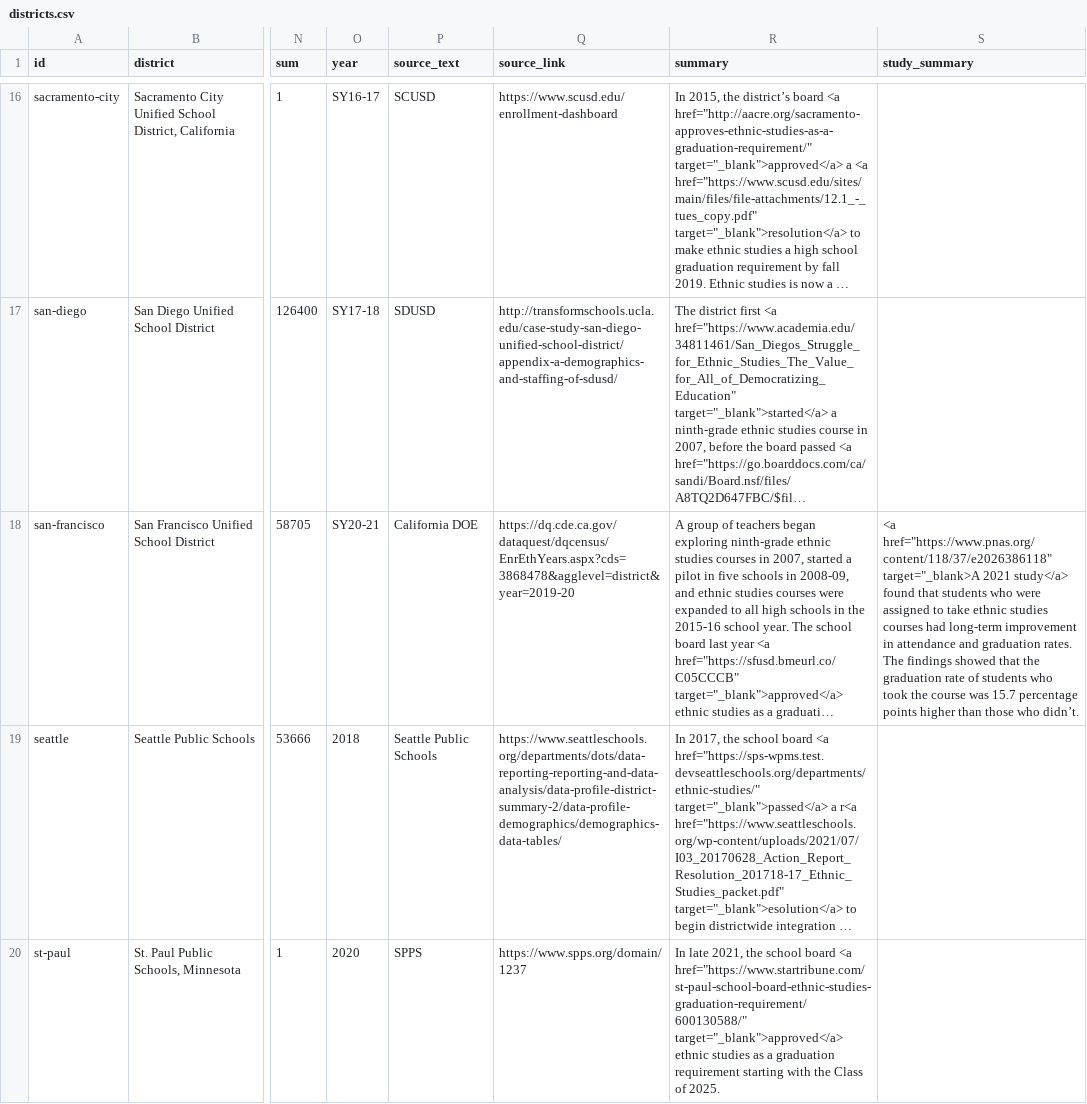
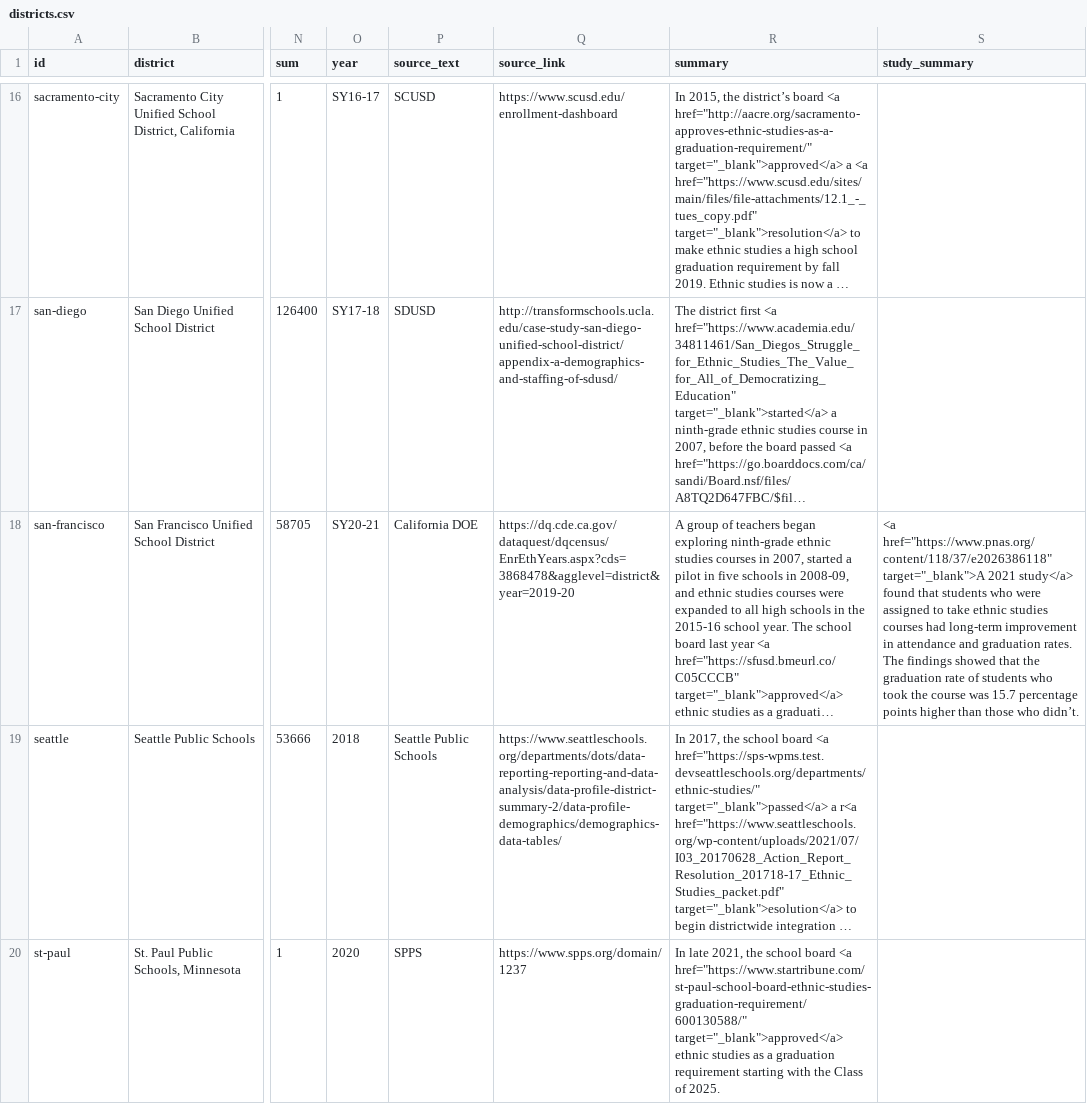
Before and after one commit to Yuriko-Schumacher/es-map-draft, a CSV file: public/data/districts.csv, drawn as a sheet; only a part is shown, gaps mark what is left out; long unchanged cells end in …; the diff covers the shown part only; the diff names each change by its address in the sheet, - before the commit and + after, or states it on an @@ line.

```diff
--- a/public/data/districts.csv
+++ b/public/data/districts.csv
-S18 (study_summary): <a href="https://www.pnas.org/content/118/37/e2026386118" target="_blank>A 2021 study</a>…
+S18 (study_summary): <a href="https://www.pnas.org/content/118/37/e2026386118" target="_blank">A 2021 study</a>…
```
Also changed, not shown: 1 edited cell elsewhere in this file, 1 other file.
